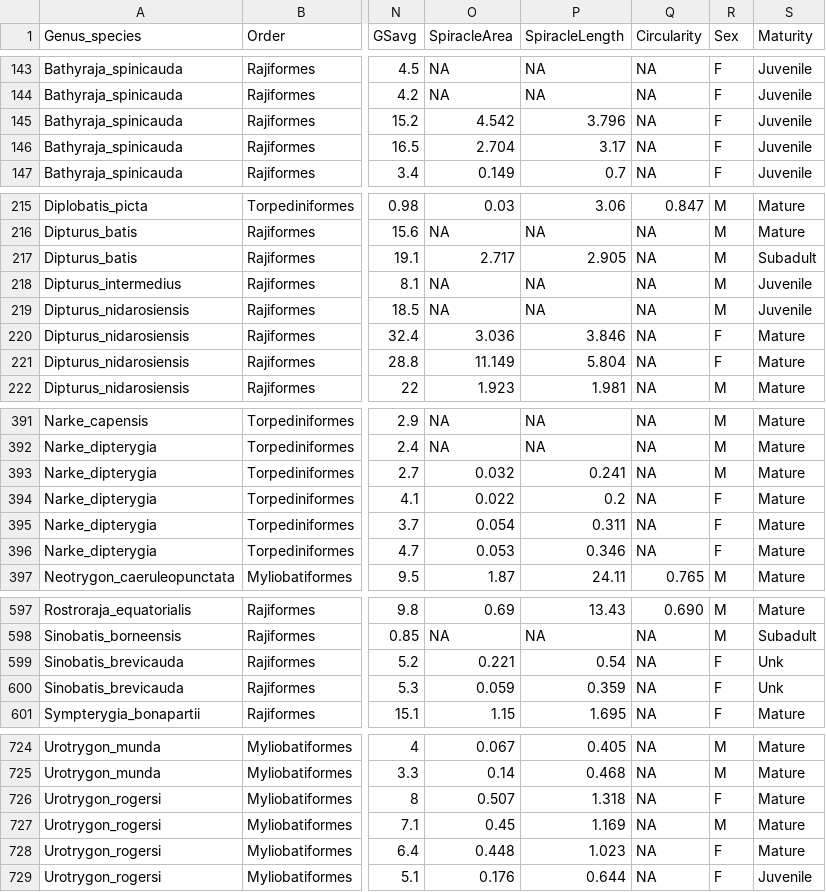
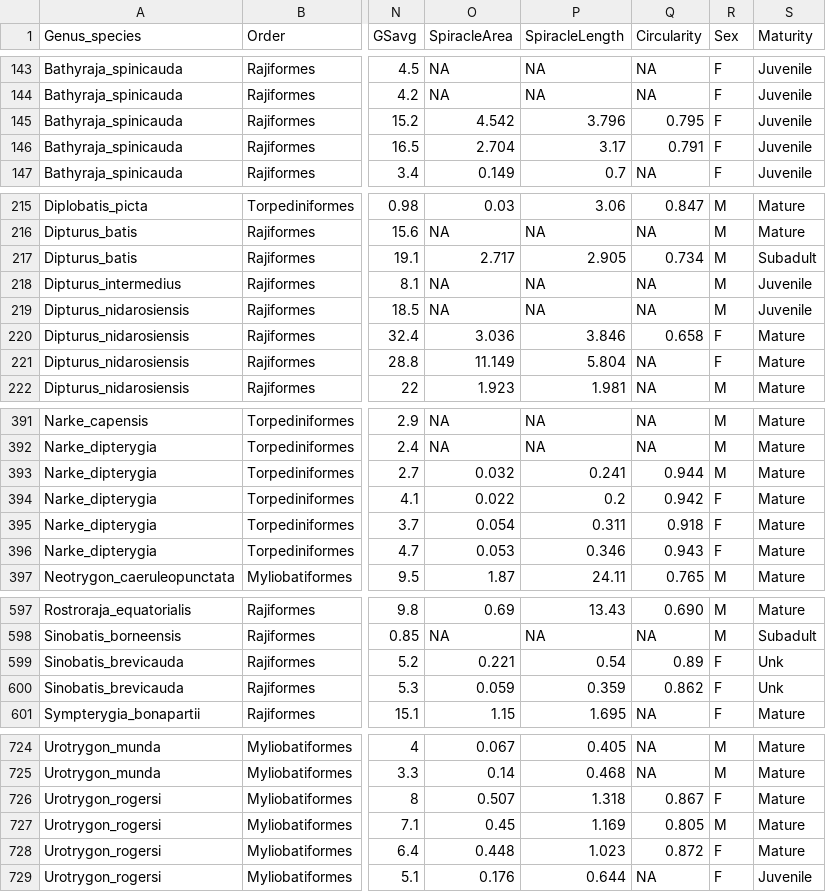
Before and after one commit to raitchison/RayAllometry, a CSV file: Data/Data_Processed/RayDataTrimmed.csv, drawn as a sheet; only a part is shown, gaps mark what is left out; the diff covers the shown part only; the diff names each change by its address in the sheet, - before the commit and + after, or states it on an @@ line.

```diff
--- a/Data/Data_Processed/RayDataTrimmed.csv
+++ b/Data/Data_Processed/RayDataTrimmed.csv
-Q145 (Circularity): NA
+Q145 (Circularity): 0.795
-Q146 (Circularity): NA
+Q146 (Circularity): 0.791
-Q217 (Circularity): NA
+Q217 (Circularity): 0.734
-Q220 (Circularity): NA
+Q220 (Circularity): 0.658
-Q393 (Circularity): NA
+Q393 (Circularity): 0.944
-Q394 (Circularity): NA
+Q394 (Circularity): 0.942
-Q395 (Circularity): NA
+Q395 (Circularity): 0.918
-Q396 (Circularity): NA
+Q396 (Circularity): 0.943
-Q599 (Circularity): NA
+Q599 (Circularity): 0.89
-Q600 (Circularity): NA
+Q600 (Circularity): 0.862
-Q726 (Circularity): NA
+Q726 (Circularity): 0.867
-Q727 (Circularity): NA
+Q727 (Circularity): 0.805
-Q728 (Circularity): NA
+Q728 (Circularity): 0.872
```
Also changed, not shown: 8 edited cells elsewhere in this file, Data/Data_Tidy/AllMuseumRayData.csv, 3 other files.
